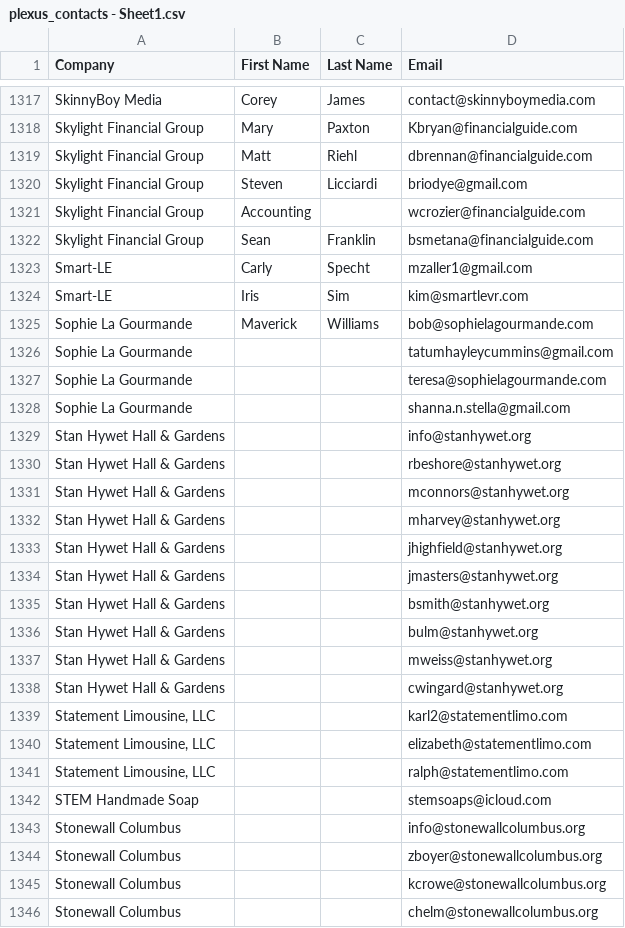
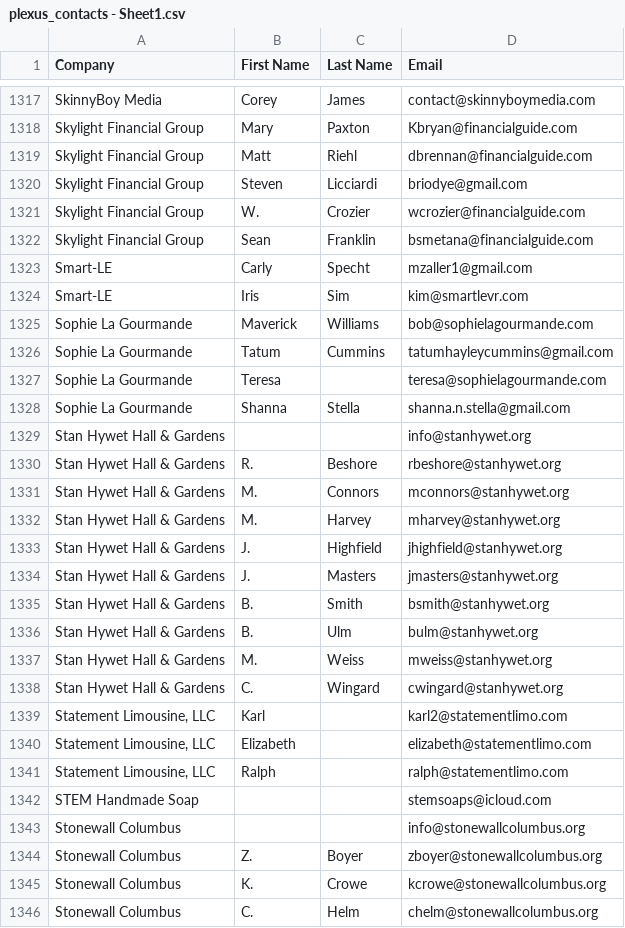
Before and after one commit to Uptonr3421/Marketing, a CSV file: plexus_contacts - Sheet1.csv, drawn as a sheet; only a part is shown, gaps mark what is left out; the diff covers the shown part only.

```diff
--- a/plexus_contacts - Sheet1.csv
+++ b/plexus_contacts - Sheet1.csv
@@ -1320,3 +1320,3 @@ Skylight Financial Group,Matt,Riehl,dbrennan@financialguide.com
 Skylight Financial Group,Steven,Licciardi,briodye@gmail.com
-Skylight Financial Group,Accounting,,wcrozier@financialguide.com
+Skylight Financial Group,W.,Crozier,wcrozier@financialguide.com
 Skylight Financial Group,Sean,Franklin,bsmetana@financialguide.com
@@ -1325,22 +1325,22 @@ Smart-LE,Iris,Sim,kim@smartlevr.com
 Sophie La Gourmande,Maverick,Williams,bob@sophielagourmande.com
-Sophie La Gourmande,,,tatumhayleycummins@gmail.com
-Sophie La Gourmande,,,teresa@sophielagourmande.com
-Sophie La Gourmande,,,shanna.n.stella@gmail.com
+Sophie La Gourmande,Tatum,Cummins,tatumhayleycummins@gmail.com
+Sophie La Gourmande,Teresa,,teresa@sophielagourmande.com
+Sophie La Gourmande,Shanna,Stella,shanna.n.stella@gmail.com
 Stan Hywet Hall & Gardens,,,info@stanhywet.org
-Stan Hywet Hall & Gardens,,,rbeshore@stanhywet.org
-Stan Hywet Hall & Gardens,,,mconnors@stanhywet.org
-Stan Hywet Hall & Gardens,,,mharvey@stanhywet.org
-Stan Hywet Hall & Gardens,,,jhighfield@stanhywet.org
-Stan Hywet Hall & Gardens,,,jmasters@stanhywet.org
-Stan Hywet Hall & Gardens,,,bsmith@stanhywet.org
-Stan Hywet Hall & Gardens,,,bulm@stanhywet.org
-Stan Hywet Hall & Gardens,,,mweiss@stanhywet.org
-Stan Hywet Hall & Gardens,,,cwingard@stanhywet.org
-"Statement Limousine, LLC",,,karl2@statementlimo.com
-"Statement Limousine, LLC",,,elizabeth@statementlimo.com
-"Statement Limousine, LLC",,,ralph@statementlimo.com
+Stan Hywet Hall & Gardens,R.,Beshore,rbeshore@stanhywet.org
+Stan Hywet Hall & Gardens,M.,Connors,mconnors@stanhywet.org
+Stan Hywet Hall & Gardens,M.,Harvey,mharvey@stanhywet.org
+Stan Hywet Hall & Gardens,J.,Highfield,jhighfield@stanhywet.org
+Stan Hywet Hall & Gardens,J.,Masters,jmasters@stanhywet.org
+Stan Hywet Hall & Gardens,B.,Smith,bsmith@stanhywet.org
+Stan Hywet Hall & Gardens,B.,Ulm,bulm@stanhywet.org
+Stan Hywet Hall & Gardens,M.,Weiss,mweiss@stanhywet.org
+Stan Hywet Hall & Gardens,C.,Wingard,cwingard@stanhywet.org
+"Statement Limousine, LLC",Karl,,karl2@statementlimo.com
+"Statement Limousine, LLC",Elizabeth,,elizabeth@statementlimo.com
+"Statement Limousine, LLC",Ralph,,ralph@statementlimo.com
 STEM Handmade Soap,,,stemsoaps@icloud.com
 Stonewall Columbus,,,info@stonewallcolumbus.org
-Stonewall Columbus,,,zboyer@stonewallcolumbus.org
-Stonewall Columbus,,,kcrowe@stonewallcolumbus.org
-Stonewall Columbus,,,chelm@stonewallcolumbus.org
+Stonewall Columbus,Z.,Boyer,zboyer@stonewallcolumbus.org
+Stonewall Columbus,K.,Crowe,kcrowe@stonewallcolumbus.org
+Stonewall Columbus,C.,Helm,chelm@stonewallcolumbus.org
```
Also changed, not shown: 89 edited cells elsewhere in this file.
